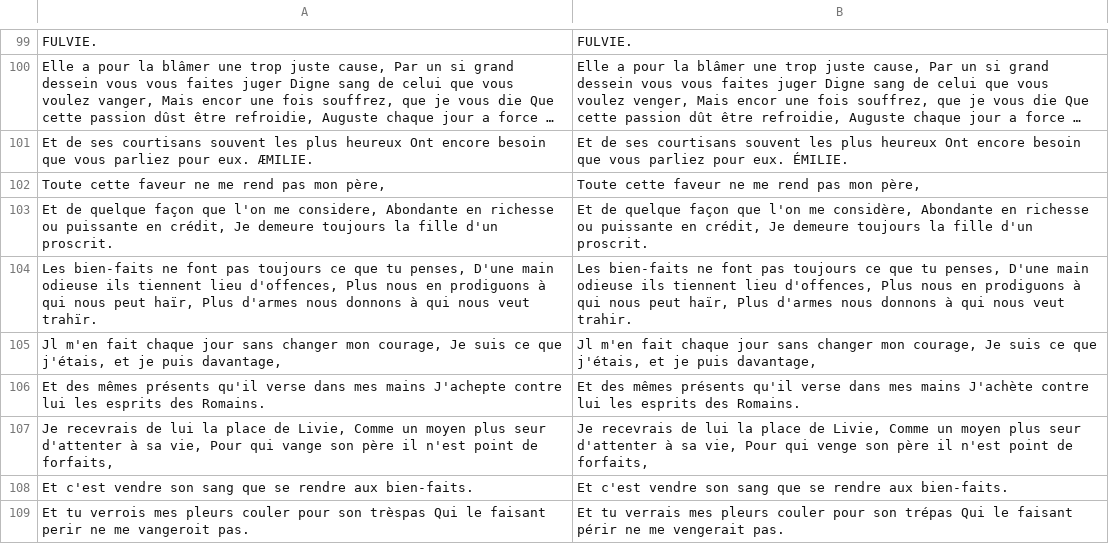
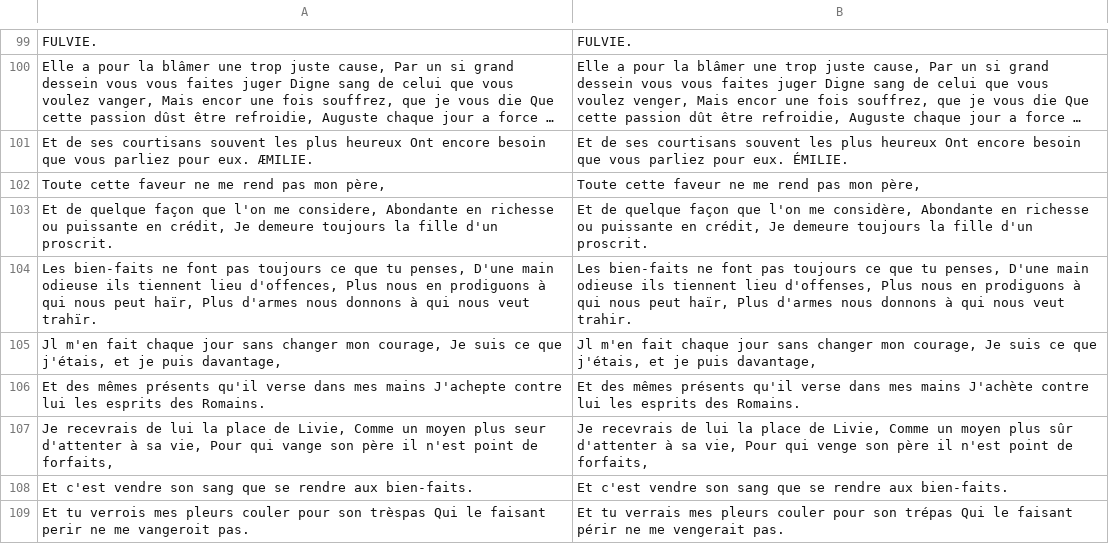
Before and after one commit to FreEM-corpora/FreEMnorm, a TSV file: corpus/Corneille_cinna_1643_btv1b8610802d.tsv, drawn as a sheet; only a part is shown, gaps mark what is left out; long unchanged cells end in …; the diff covers the shown part only.

```diff
--- a/corpus/Corneille_cinna_1643_btv1b8610802d.tsv
+++ b/corpus/Corneille_cinna_1643_btv1b8610802d.tsv
@@ -103,6 +103,6 @@ Toute cette faveur ne me rend pas mon père, 	Toute cette faveur ne me rend pas
 Et de quelque façon que l'on me considere, Abondante en richesse ou puissante en crédit, Je demeure toujours la fille d'un proscrit.	Et de quelque façon que l'on me considère, Abondante en richesse ou puissante en crédit, Je demeure toujours la fille d'un proscrit.
-Les bien-faits ne font pas toujours ce que tu penses, D'une main odieuse ils tiennent lieu d'offences, Plus nous en prodiguons à qui nous peut haïr, Plus d'armes nous donnons à qui nous veut trahïr.	Les bien-faits ne font pas toujours ce que tu penses, D'une main odieuse ils tiennent lieu d'offences, Plus nous en prodiguons à qui nous peut haïr, Plus d'armes nous donnons à qui nous veut trahir.
+Les bien-faits ne font pas toujours ce que tu penses, D'une main odieuse ils tiennent lieu d'offences, Plus nous en prodiguons à qui nous peut haïr, Plus d'armes nous donnons à qui nous veut trahïr.	Les bien-faits ne font pas toujours ce que tu penses, D'une main odieuse ils tiennent lieu d'offenses, Plus nous en prodiguons à qui nous peut haïr, Plus d'armes nous donnons à qui nous veut trahir.
 Jl m'en fait chaque jour sans changer mon courage, Je suis ce que j'étais, et je puis davantage, 	Jl m'en fait chaque jour sans changer mon courage, Je suis ce que j'étais, et je puis davantage,
 Et des mêmes présents qu'il verse dans mes mains J'achepte contre lui les esprits des Romains.	Et des mêmes présents qu'il verse dans mes mains J'achète contre lui les esprits des Romains.
-Je recevrais de lui la place de Livie, Comme un moyen plus seur d'attenter à sa vie, Pour qui vange son père il n'est point de forfaits, 	Je recevrais de lui la place de Livie, Comme un moyen plus seur d'attenter à sa vie, Pour qui venge son père il n'est point de forfaits,
+Je recevrais de lui la place de Livie, Comme un moyen plus seur d'attenter à sa vie, Pour qui vange son père il n'est point de forfaits, 	Je recevrais de lui la place de Livie, Comme un moyen plus sûr d'attenter à sa vie, Pour qui venge son père il n'est point de forfaits,
 Et c'est vendre son sang que se rendre aux bien-faits.	Et c'est vendre son sang que se rendre aux bien-faits.
```
Also changed, not shown: 15 edited cells elsewhere in this file, corpus/Descartes1649_Passions_btv1b8601505n_cropped_numb_seg_convert_replace.tsv, corpus/Guez1624_Lettres_btv1b86262420.tsv, 45 other files.
